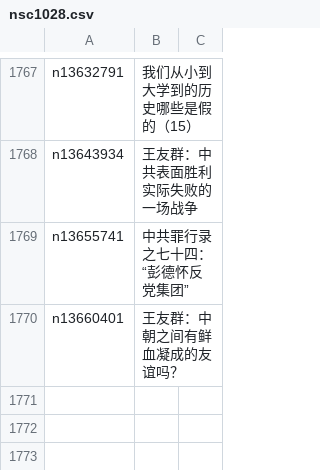
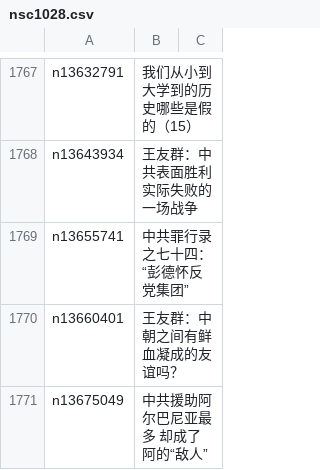
Before and after one commit to easy2view/epoch-comment, a CSV file: indexes/nsc1028.csv, drawn as a sheet; only a part is shown, gaps mark what is left out.

```diff
--- a/indexes/nsc1028.csv
+++ b/indexes/nsc1028.csv
@@ -1770 +1770,2 @@ n13655741,中共罪行录之七十四：“彭德怀反党集团”
 n13660401,王友群：中朝之间有鲜血凝成的友谊吗？
+n13675049,中共援助阿尔巴尼亚最多 却成了阿的“敌人”
```
Also changed, not shown: indexes/nsc1025.csv, indexes/nsc1035.csv, 24 other files.
